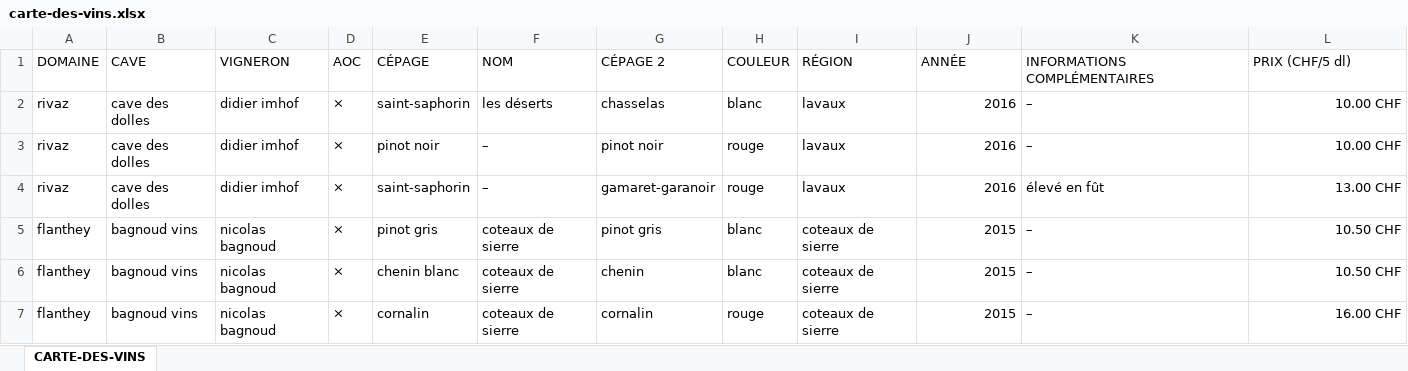
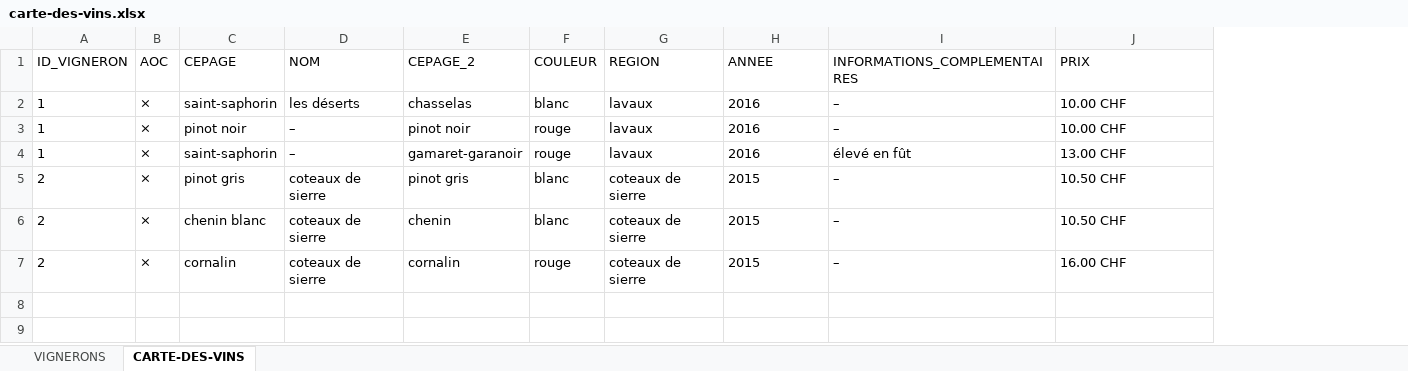
Before and after one commit to deuxfoiscinq/deuxfoiscinq, an Excel workbook: la-cave-de-deuxfoiscinq/carte-des-vins.xlsx, sheet CARTE-DES-VINS, drawn as a sheet; values as stored, in another font and other column widths than the file's, no borders; table styles not drawn; removed rows and columns are numbered as before the commit, all else as after; the diff names each change by its address in the sheet, - before the commit and + after, or states it on an @@ line.

```diff
--- a/la-cave-de-deuxfoiscinq/carte-des-vins.xlsx (sheet CARTE-DES-VINS)
+++ b/la-cave-de-deuxfoiscinq/carte-des-vins.xlsx (sheet CARTE-DES-VINS)
+sheet tab: VIGNERONS
-column A (DOMAINE), rows 2-7: rivaz | rivaz | rivaz | flanthey | flanthey | flanthey
-column B (CAVE), rows 2-7: cave des dolles | cave des dolles | cave des dolles | bagnoud vins | bagnoud vins | bagnoud vins
-column C (VIGNERON), rows 2-7: didier imhof | didier imhof | didier imhof | nicolas bagnoud | nicolas bagnoud | nicolas bagnoud
+column A (ID_VIGNERON), rows 2-7: 1 | 1 | 1 | 2 | 2 | 2
-C1: CÉPAGE
+C1: CEPAGE
-E1: CÉPAGE 2
+E1: CEPAGE_2
-G1: RÉGION
+G1: REGION
-H1: ANNÉE
+H1: ANNEE
-I1: INFORMATIONS COMPLÉMENTAIRES
+I1: INFORMATIONS_COMPLEMENTAIRES
-J1: PRIX (CHF/5 dl)
+J1: PRIX
-H2:H7 alignment: right
+H2:H7 alignment: left
-J2:J7 alignment: right
+J2:J7 alignment: left
```
Also changed, not shown: 3 other files.
